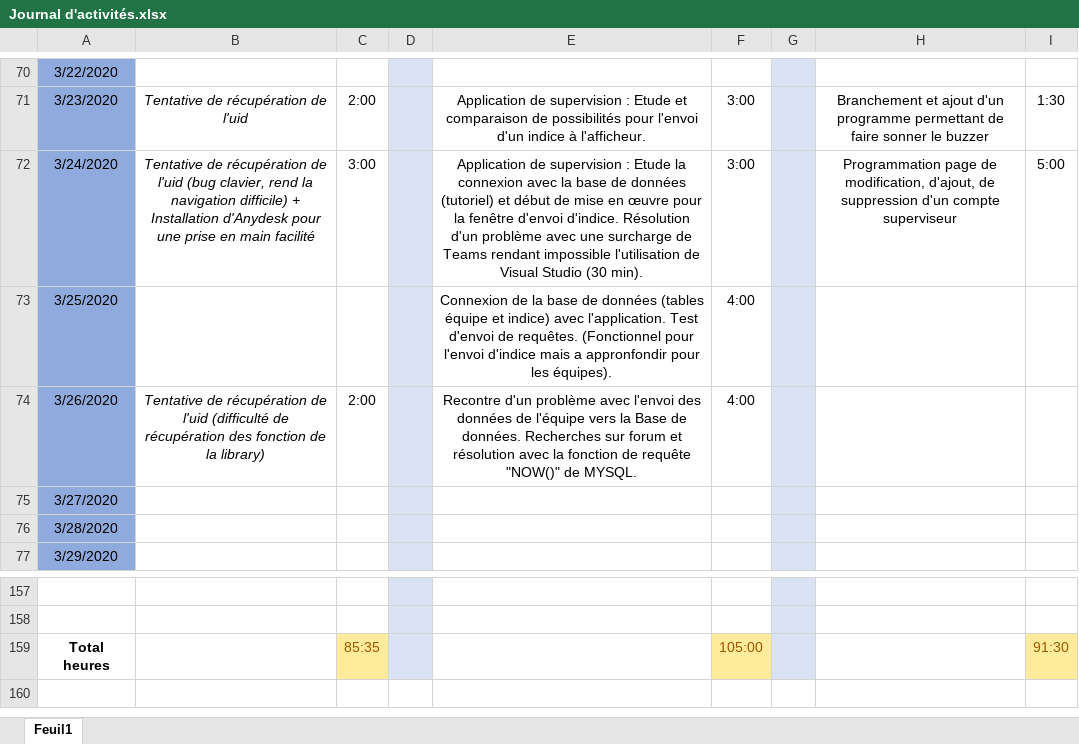
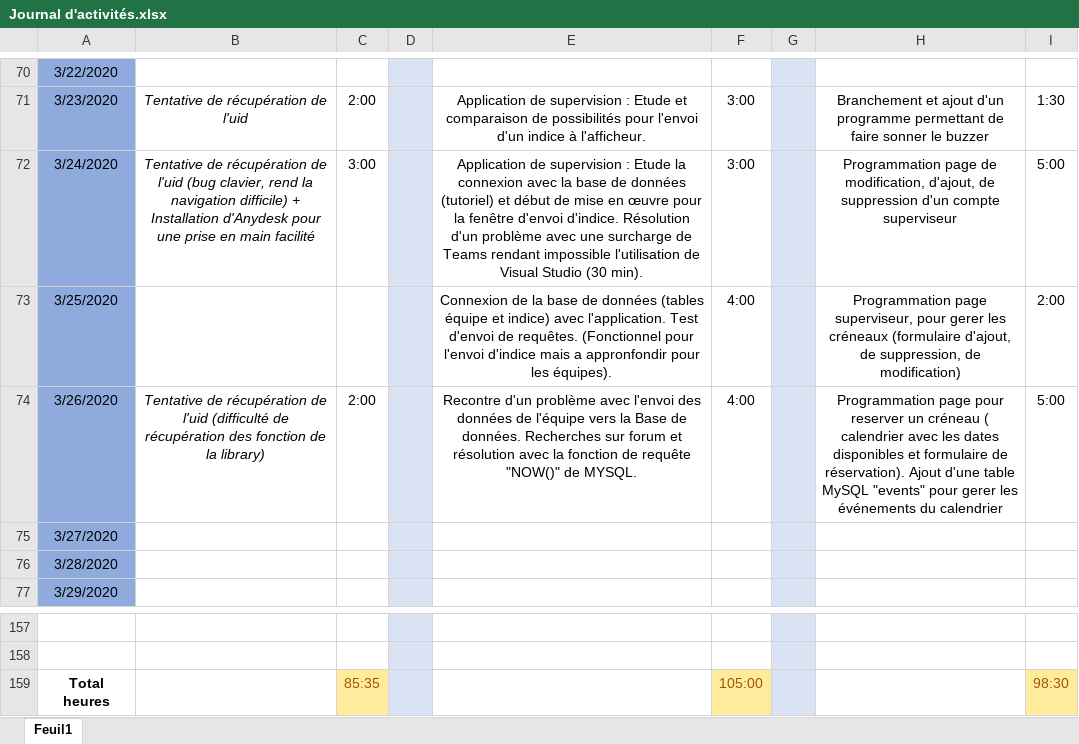
Before and after one commit to GuiguiMvn/Systeme-Escape-Game-Telethon, an Excel workbook: Commun/Journal d'activités.xlsx, sheet Feuil1, drawn as a sheet; only a part is shown, gaps mark what is left out; values as stored, in another font and other column widths than the file's, no borders; the diff names each change by its address in the sheet, - before the commit and + after, or states it on an @@ line.

Commit message:
Maj journal d'activité

```diff
--- a/Commun/Journal d'activités.xlsx (sheet Feuil1)
+++ b/Commun/Journal d'activités.xlsx (sheet Feuil1)
-H73: (empty)
+H73: Programmation page superviseur, pour gerer les créneaux (formulaire d'ajout, de suppression, de modification)
-I73: (empty)
+I73: 2:00
-H74: (empty)
+H74: Programmation page pour reserver un créneau ( calendrier avec les dates disponibles et formulaire de réservation). Ajout d'une table MySQL "events" pour gerer les événements du calendrier
-I74: (empty)
+I74: 5:00
-I159: 91:30
+I159: 98:30
```
